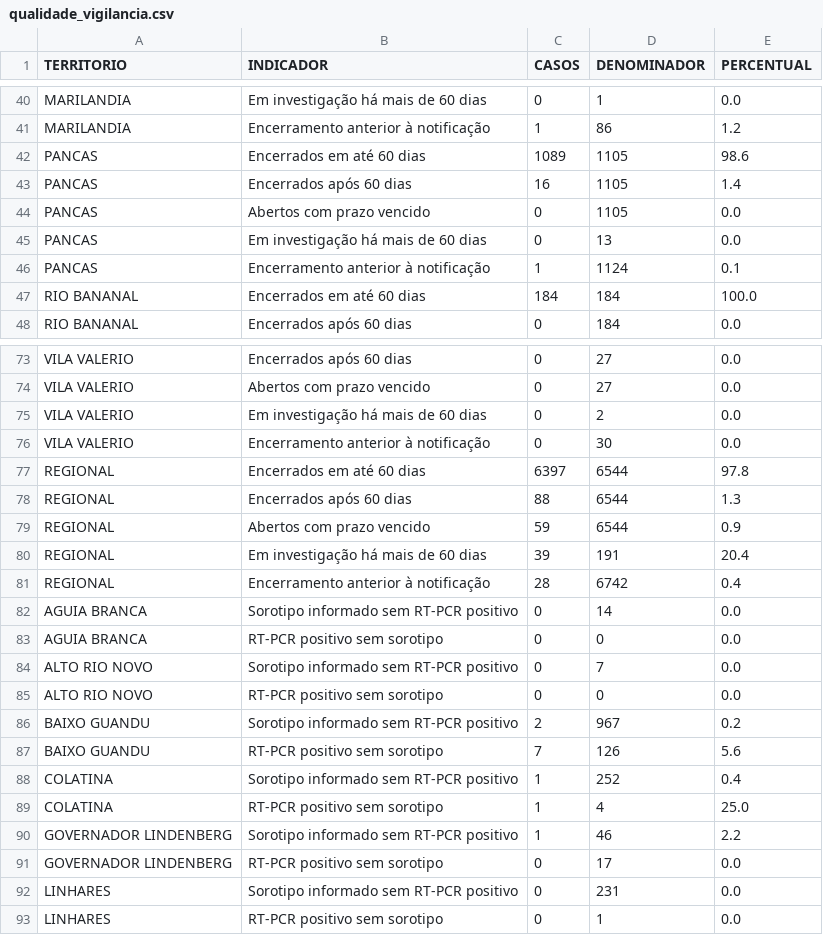
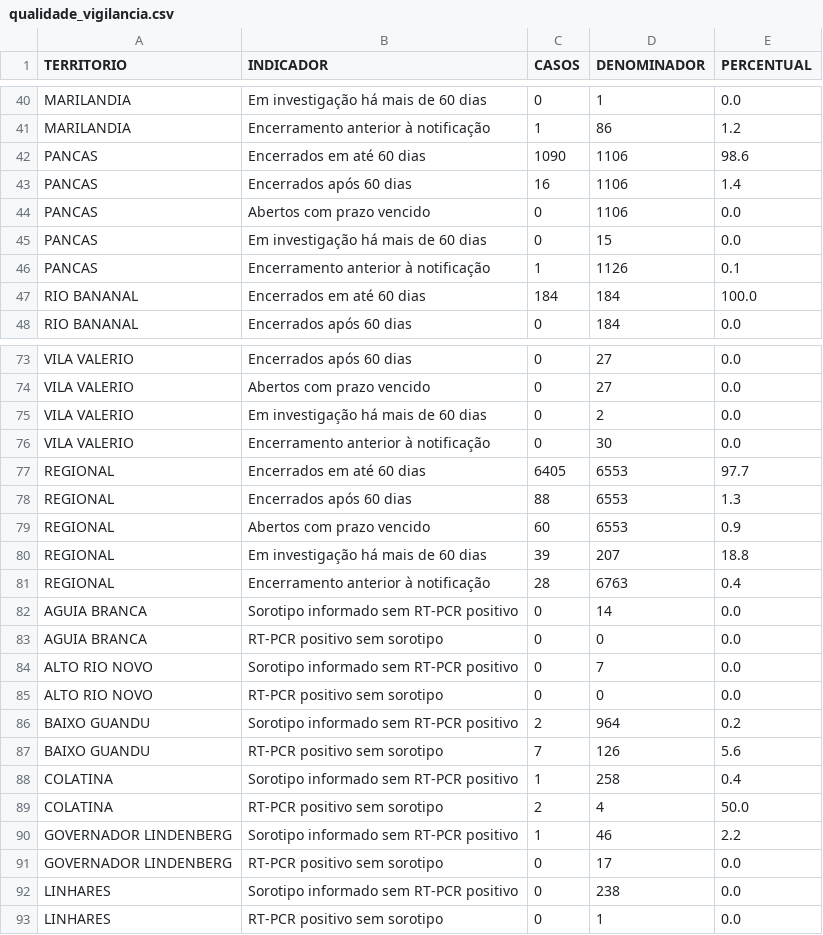
Before and after one commit to daliana-ve/diagrama-controle-dengue, a CSV file: dados/qualidade_vigilancia.csv, drawn as a sheet; only a part is shown, gaps mark what is left out; the diff covers the shown part only.

```diff
--- a/dados/qualidade_vigilancia.csv
+++ b/dados/qualidade_vigilancia.csv
@@ -41,7 +41,7 @@ MARILANDIA,Em investigação há mais de 60 dias,0,1,0.0
 MARILANDIA,Encerramento anterior à notificação,1,86,1.2
-PANCAS,Encerrados em até 60 dias,1089,1105,98.6
-PANCAS,Encerrados após 60 dias,16,1105,1.4
-PANCAS,Abertos com prazo vencido,0,1105,0.0
-PANCAS,Em investigação há mais de 60 dias,0,13,0.0
-PANCAS,Encerramento anterior à notificação,1,1124,0.1
+PANCAS,Encerrados em até 60 dias,1090,1106,98.6
+PANCAS,Encerrados após 60 dias,16,1106,1.4
+PANCAS,Abertos com prazo vencido,0,1106,0.0
+PANCAS,Em investigação há mais de 60 dias,0,15,0.0
+PANCAS,Encerramento anterior à notificação,1,1126,0.1
 RIO BANANAL,Encerrados em até 60 dias,184,184,100.0
@@ -76,7 +76,7 @@ VILA VALERIO,Em investigação há mais de 60 dias,0,2,0.0
 VILA VALERIO,Encerramento anterior à notificação,0,30,0.0
-REGIONAL,Encerrados em até 60 dias,6397,6544,97.8
-REGIONAL,Encerrados após 60 dias,88,6544,1.3
-REGIONAL,Abertos com prazo vencido,59,6544,0.9
-REGIONAL,Em investigação há mais de 60 dias,39,191,20.4
-REGIONAL,Encerramento anterior à notificação,28,6742,0.4
+REGIONAL,Encerrados em até 60 dias,6405,6553,97.7
+REGIONAL,Encerrados após 60 dias,88,6553,1.3
+REGIONAL,Abertos com prazo vencido,60,6553,0.9
+REGIONAL,Em investigação há mais de 60 dias,39,207,18.8
+REGIONAL,Encerramento anterior à notificação,28,6763,0.4
 AGUIA BRANCA,Sorotipo informado sem RT-PCR positivo,0,14,0.0
@@ -85,9 +85,9 @@ ALTO RIO NOVO,Sorotipo informado sem RT-PCR positivo,0,7,0.0
 ALTO RIO NOVO,RT-PCR positivo sem sorotipo,0,0,0.0
-BAIXO GUANDU,Sorotipo informado sem RT-PCR positivo,2,967,0.2
+BAIXO GUANDU,Sorotipo informado sem RT-PCR positivo,2,964,0.2
 BAIXO GUANDU,RT-PCR positivo sem sorotipo,7,126,5.6
-COLATINA,Sorotipo informado sem RT-PCR positivo,1,252,0.4
-COLATINA,RT-PCR positivo sem sorotipo,1,4,25.0
+COLATINA,Sorotipo informado sem RT-PCR positivo,1,258,0.4
+COLATINA,RT-PCR positivo sem sorotipo,2,4,50.0
 GOVERNADOR LINDENBERG,Sorotipo informado sem RT-PCR positivo,1,46,2.2
 GOVERNADOR LINDENBERG,RT-PCR positivo sem sorotipo,0,17,0.0
-LINHARES,Sorotipo informado sem RT-PCR positivo,0,231,0.0
+LINHARES,Sorotipo informado sem RT-PCR positivo,0,238,0.0
 LINHARES,RT-PCR positivo sem sorotipo,0,1,0.0
```
Also changed, not shown: 36 edited cells elsewhere in this file.
